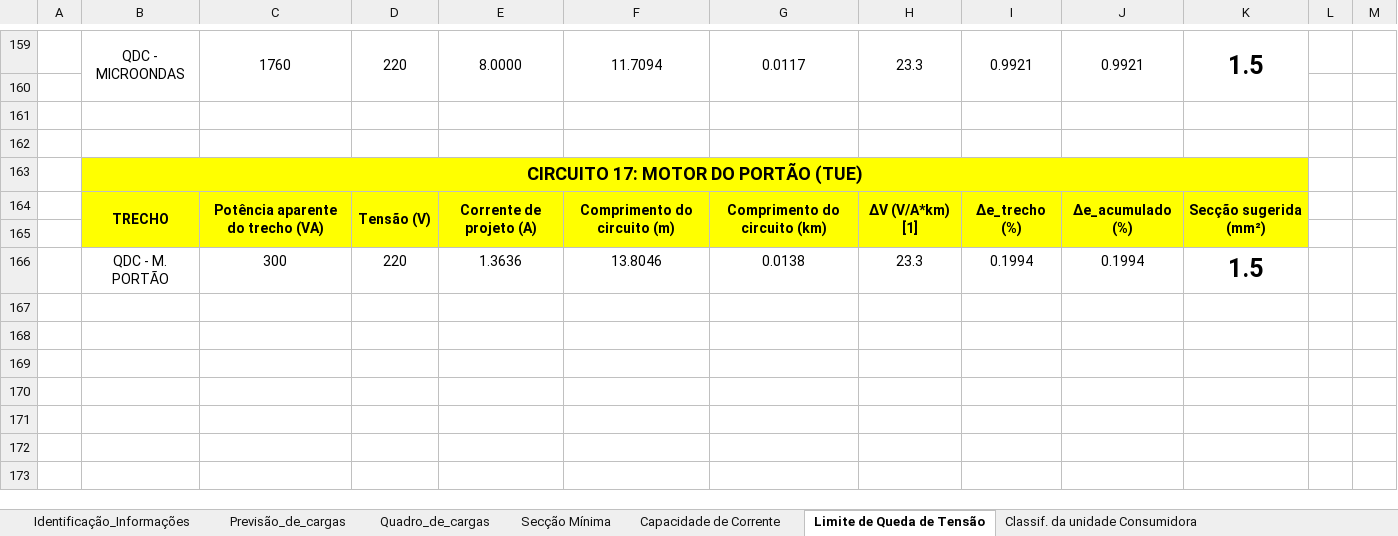
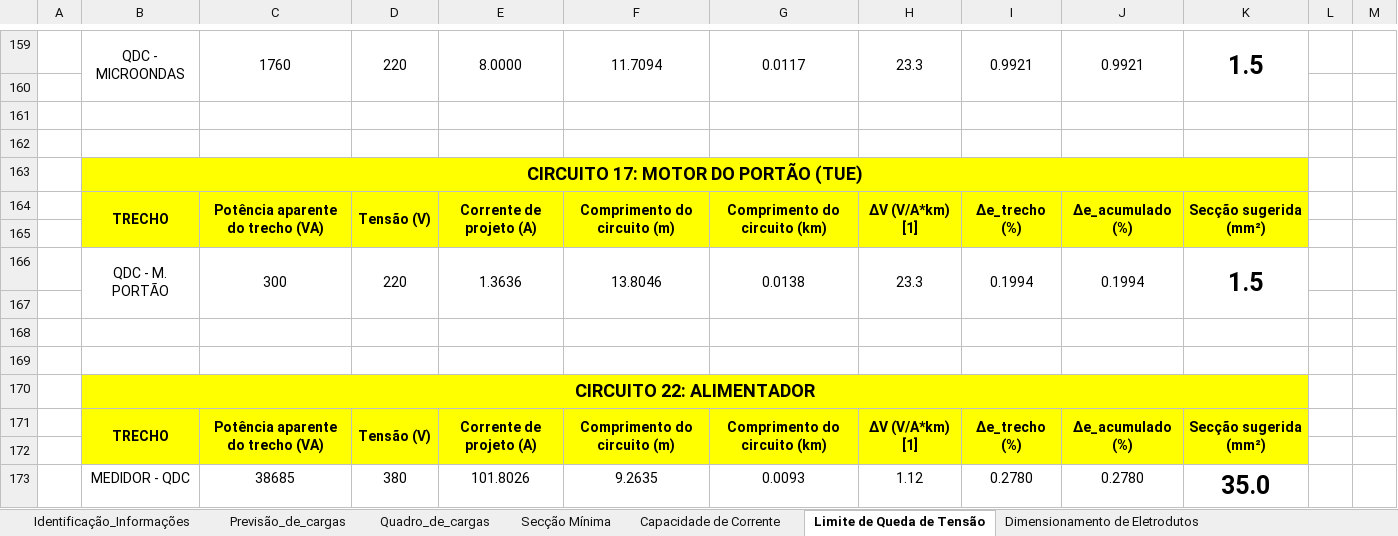
Before and after one commit to ramon1morello/Instel-I, an Excel workbook: Memorial_de_calculo_Gabriel.S_&_Ramon.M.xlsx, sheet Limite de Queda de Tensão, drawn as a sheet; only a part is shown, gaps mark what is left out; values as stored, in another font and other column widths than the file's, no borders; charts and pictures not drawn; the diff names each change by its address in the sheet, - before the commit and + after, or states it on an @@ line.

```diff
--- a/Memorial_de_calculo_Gabriel.S_&_Ramon.M.xlsx (sheet Limite de Queda de Tensão)
+++ b/Memorial_de_calculo_Gabriel.S_&_Ramon.M.xlsx (sheet Limite de Queda de Tensão)
+sheet tab: Dimensionamento de Eletrodutos
+B166:B167 merged
+C166:C167 merged
+D166:D167 merged
+E166:E167 merged
+F166:F167 merged
+G166:G167 merged
+H166:H167 merged
+I166:I167 merged
+J166:J167 merged
+K166:K167 merged
+row 167: (empty)
+row 168: (empty)
+row 169: (empty)
+row 170:  | CIRCUITO 22: ALIMENTADOR
+row 171:  | TRECHO | Potência aparente do trecho (VA) | Tensão (V) | Corrente de projeto (A) | Comprimento do circuito (m) | Comprimento do circuito (km) | ΔV (V/A*km) [1] | Δe_trecho (%) | Δe_acumulado (%) | Secção sugerida (mm²)
+row 172: (empty)
+row 173:  | MEDIDOR - QDC | 38685 | 380 | 101.8026 | 9.2635 | 0.0093 | 1.12 | 0.2780 | 0.2780 | 35.0
```
Also changed, not shown: sheet Classif. da unidade Consumidora, sheet Quadro_de_cargas, sheet Capacidade de Corrente, other sheet tabs, charts or pictures, 5 other files.
